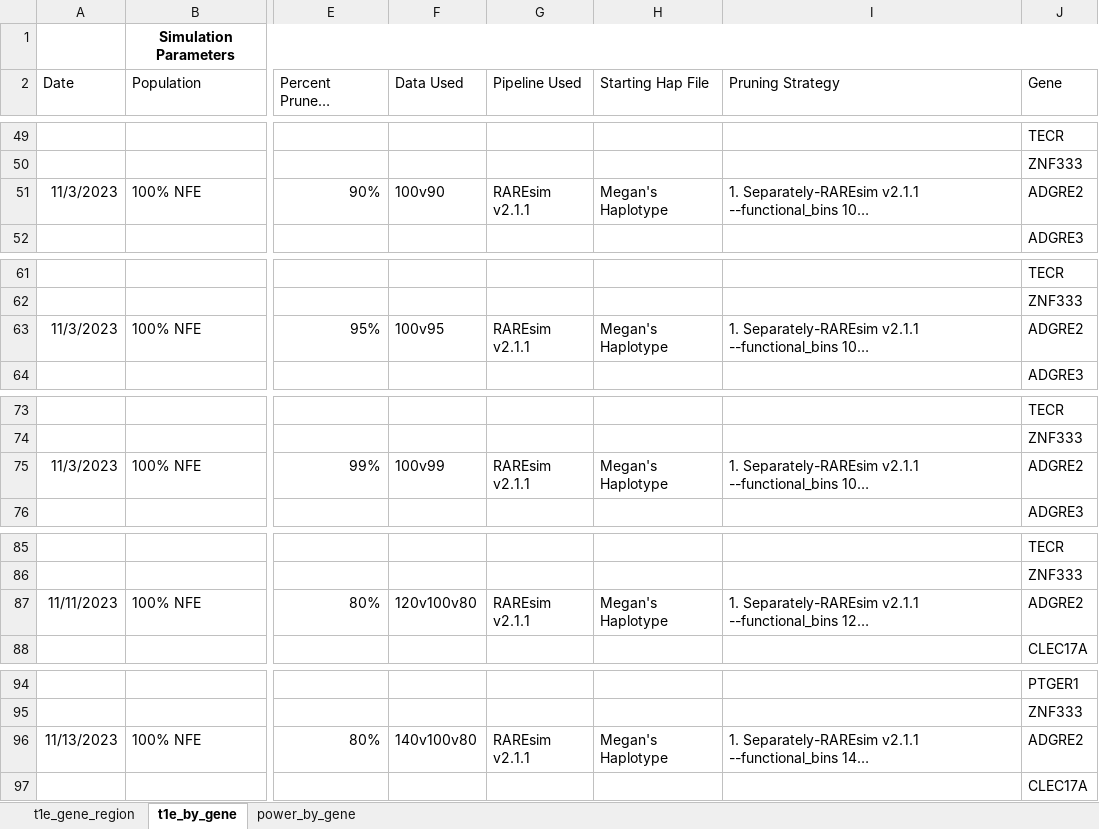
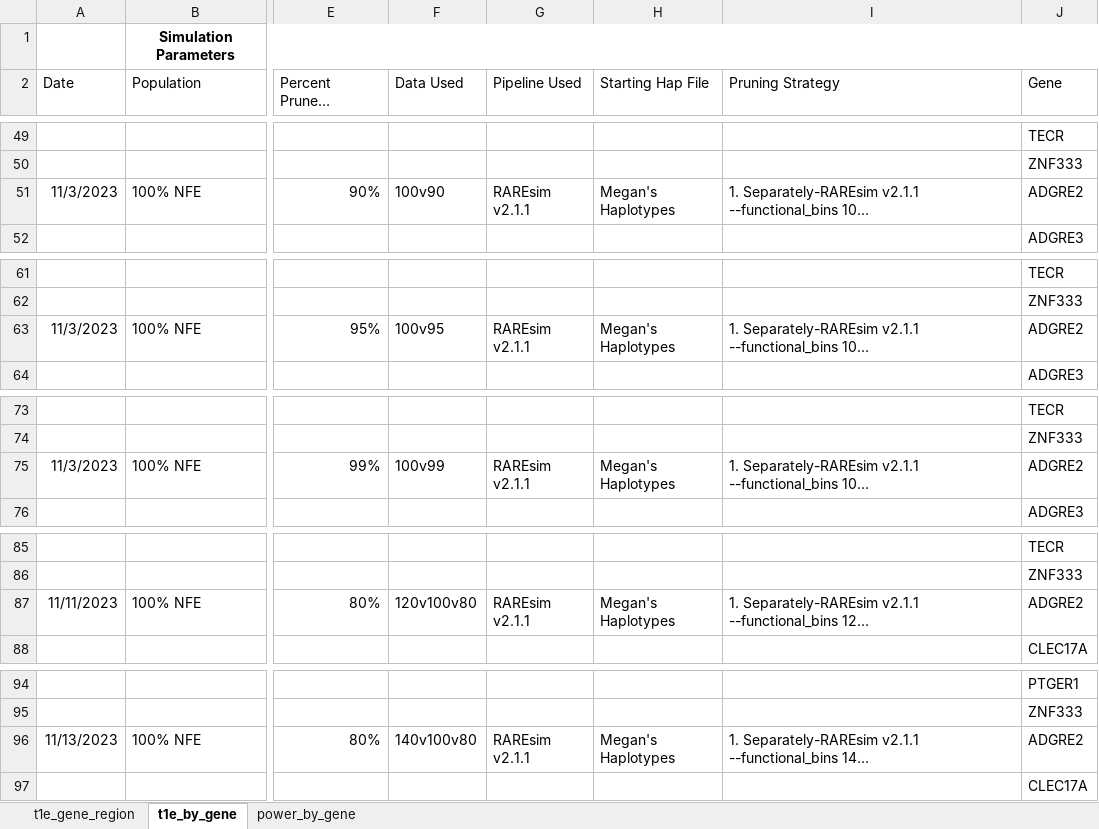
Before and after one commit to sesigler/masters_project, an Excel workbook: Results/t1e_simulation_tracker.xlsx, sheet t1e_by_gene, drawn as a sheet; only a part is shown, gaps mark what is left out; long unchanged cells end in …; values as stored, in another font and other column widths than the file's, no borders; the diff covers the shown part only; the diff names each change by its address in the sheet, - before the commit and + after, or states it on an @@ line.

Commit message:
power and t1e results for 160v100v80 by gene

```diff
--- a/Results/t1e_simulation_tracker.xlsx (sheet t1e_by_gene)
+++ b/Results/t1e_simulation_tracker.xlsx (sheet t1e_by_gene)
-H51 (Starting Hap File): Megan's Haplotype
+H51 (Starting Hap File): Megan's Haplotypes
-H63 (Starting Hap File): Megan's Haplotype
+H63 (Starting Hap File): Megan's Haplotypes
-H75 (Starting Hap File): Megan's Haplotype
+H75 (Starting Hap File): Megan's Haplotypes
-H87 (Starting Hap File): Megan's Haplotype
+H87 (Starting Hap File): Megan's Haplotypes
-H96 (Starting Hap File): Megan's Haplotype
+H96 (Starting Hap File): Megan's Haplotypes
```
Also changed, not shown: 9 added rows and 4 edited cells elsewhere in this sheet, sheet power_by_gene, 23 other files.
